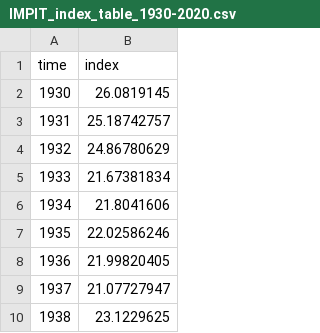
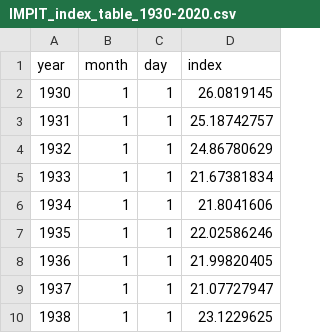
Before and after one commit to manumendiolar/IMPIT_shiny, a CSV file: example-data/IMPIT_index_table_1930-2020.csv, drawn as a sheet; only a part is shown; the diff names each change by its address in the sheet, - before the commit and + after, or states it on an @@ line.

Commit message:
change format of example-dataset

```diff
--- a/example-data/IMPIT_index_table_1930-2020.csv
+++ b/example-data/IMPIT_index_table_1930-2020.csv
+column B (month), rows 2-10: all 1
+column C (day), rows 2-10: all 1
-A1: time
+A1: year
```
Also changed, not shown: example-data/IMPIT_index_table_1988-2019.csv, example-data/scpue_scallop_nov_1988-2018.csv, 3 other files.
